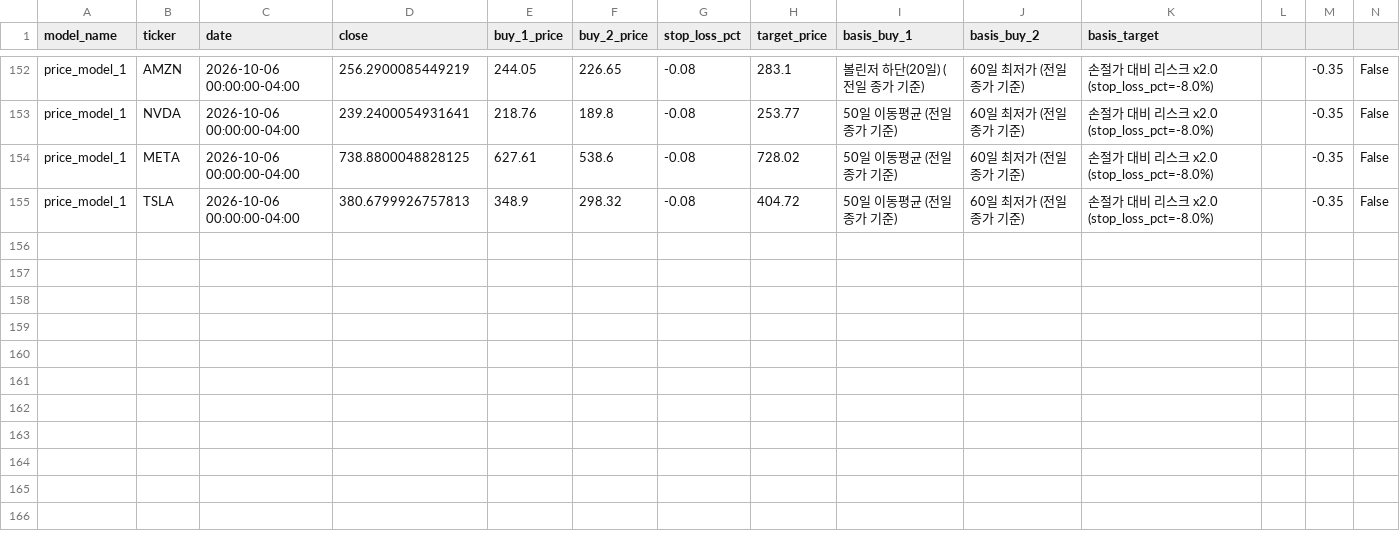
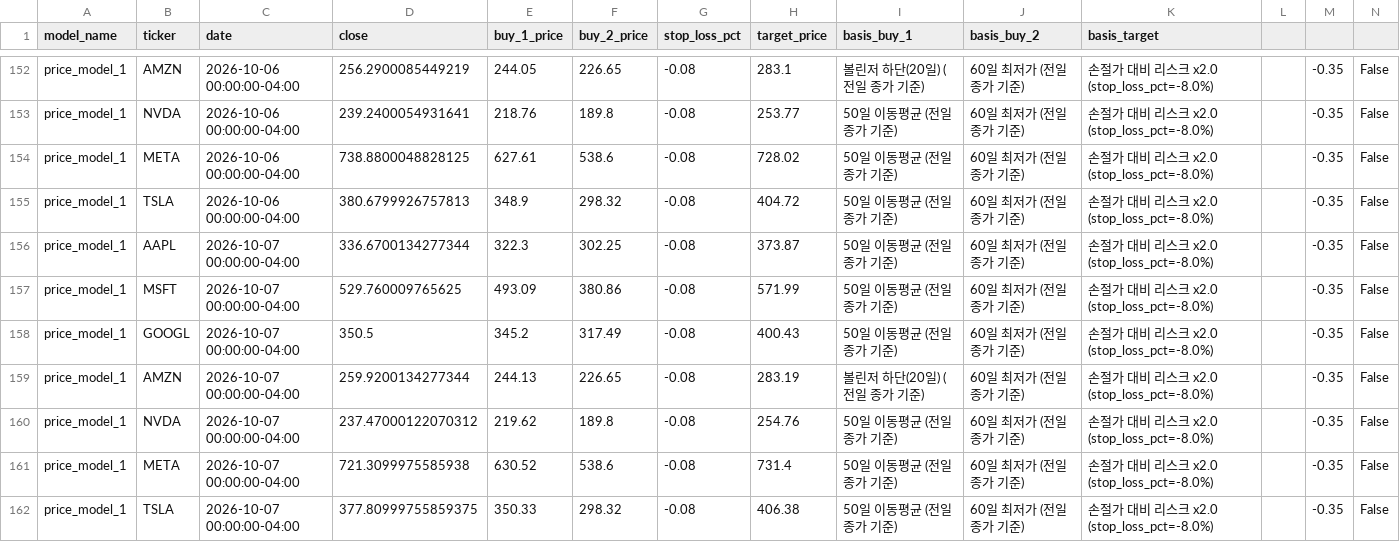
Before and after one commit to Hyunwoo-Ml/trading-strategy-lab, a CSV file: data/sw1/price_criteria/price_model_1/history.csv, drawn as a sheet; only a part is shown, gaps mark what is left out.

```diff
--- a/data/sw1/price_criteria/price_model_1/history.csv
+++ b/data/sw1/price_criteria/price_model_1/history.csv
@@ -155 +155,8 @@ price_model_1,META,2026-10-06 00:00:00-04:00,738.8800048828125,627.61,538.6,-0.0
 price_model_1,TSLA,2026-10-06 00:00:00-04:00,380.6799926757813,348.9,298.32,-0.08,404.72,50일 이동평균 (전일 종가 기준),60일 최저가 (전일 종가 기준),손절가 대비 리스크 x2.0 (stop_loss_pct=-8.0%),,-0.35,False
+price_model_1,AAPL,2026-10-07 00:00:00-04:00,336.6700134277344,322.3,302.25,-0.08,373.87,50일 이동평균 (전일 종가 기준),60일 최저가 (전일 종가 기준),손절가 대비 리스크 x2.0 (stop_loss_pct=-8.0%),,-0.35,False
+price_model_1,MSFT,2026-10-07 00:00:00-04:00,529.760009765625,493.09,380.86,-0.08,571.99,50일 이동평균 (전일 종가 기준),60일 최저가 (전일 종가 기준),손절가 대비 리스크 x2.0 (stop_loss_pct=-8.0%),,-0.35,False
+price_model_1,GOOGL,2026-10-07 00:00:00-04:00,350.5,345.2,317.49,-0.08,400.43,50일 이동평균 (전일 종가 기준),60일 최저가 (전일 종가 기준),손절가 대비 리스크 x2.0 (stop_loss_pct=-8.0%),,-0.35,False
+price_model_1,AMZN,2026-10-07 00:00:00-04:00,259.9200134277344,244.13,226.65,-0.08,283.19,볼린저 하단(20일) (전일 종가 기준),60일 최저가 (전일 종가 기준),손절가 대비 리스크 x2.0 (stop_loss_pct=-8.0%),,-0.35,False
+price_model_1,NVDA,2026-10-07 00:00:00-04:00,237.47000122070312,219.62,189.8,-0.08,254.76,50일 이동평균 (전일 종가 기준),60일 최저가 (전일 종가 기준),손절가 대비 리스크 x2.0 (stop_loss_pct=-8.0%),,-0.35,False
+price_model_1,META,2026-10-07 00:00:00-04:00,721.3099975585938,630.52,538.6,-0.08,731.4,50일 이동평균 (전일 종가 기준),60일 최저가 (전일 종가 기준),손절가 대비 리스크 x2.0 (stop_loss_pct=-8.0%),,-0.35,False
+price_model_1,TSLA,2026-10-07 00:00:00-04:00,377.80999755859375,350.33,298.32,-0.08,406.38,50일 이동평균 (전일 종가 기준),60일 최저가 (전일 종가 기준),손절가 대비 리스크 x2.0 (stop_loss_pct=-8.0%),,-0.35,False
```
Also changed, not shown: data/indicators/GOOGL.csv, data/indicators/MSFT.csv, 20 other files.
